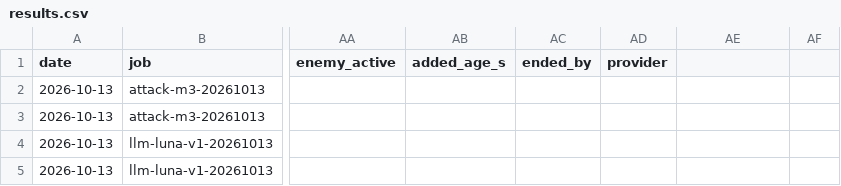
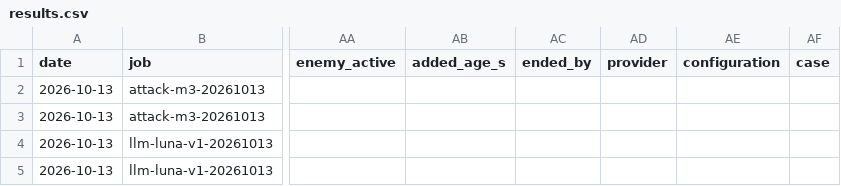
Before and after one commit to nivaldoh/slay_the_spire_ai, a CSV file: docs/twwarhammer3/results.csv, drawn as a sheet; only a part is shown, gaps mark what is left out; the diff names each change by its address in the sheet, - before the commit and + after, or states it on an @@ line.

```diff
--- a/docs/twwarhammer3/results.csv
+++ b/docs/twwarhammer3/results.csv
-AE1: (empty)
+AE1: configuration
-AF1: (empty)
+AF1: case
```
Also changed, not shown: 10 other files.
